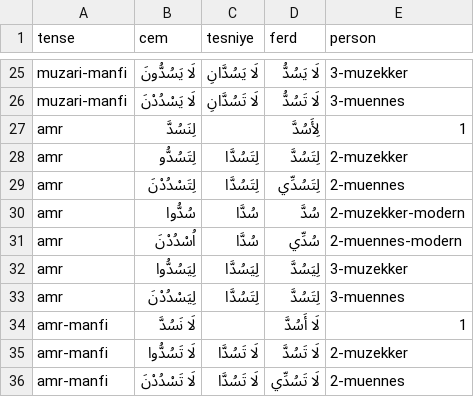
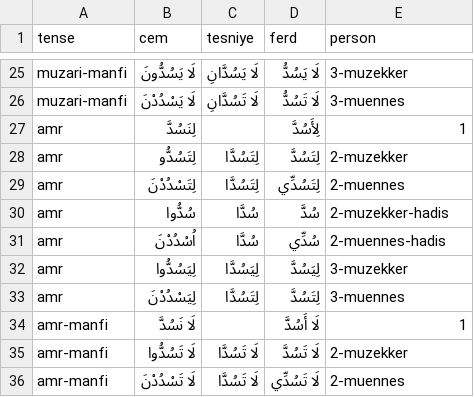
Before and after one commit to jelnur/arabic-verbs, a CSV file: public/verbs/mudaaf-0.csv, drawn as a sheet; only a part is shown, gaps mark what is left out.

Commit message:
rename modern to hadis

```diff
--- a/public/verbs/mudaaf-0.csv
+++ b/public/verbs/mudaaf-0.csv
@@ -29,4 +29,4 @@ amr,لِتَسُدُّو,لِتَسُدَّا,لِتَسُدَّ,2-muzekker
 amr,لِتَسْدُدْنَ,لِتَسُدَّا,لِتَسُدِّي,2-muennes
-amr,سُدُّوا,سُدَّا,سُدَّ,2-muzekker-modern
-amr,اُسْدُدْنَ,سُدَّا,سُدِّي,2-muennes-modern
+amr,سُدُّوا,سُدَّا,سُدَّ,2-muzekker-hadis
+amr,اُسْدُدْنَ,سُدَّا,سُدِّي,2-muennes-hadis
 amr,لِيَسُدُّوا,لِيَسُدَّا,لِيَسُدَّ,3-muzekker
```
Also changed, not shown: public/verbs/mudaaf-1.csv, public/verbs/muz-0.csv, 4 other files.
